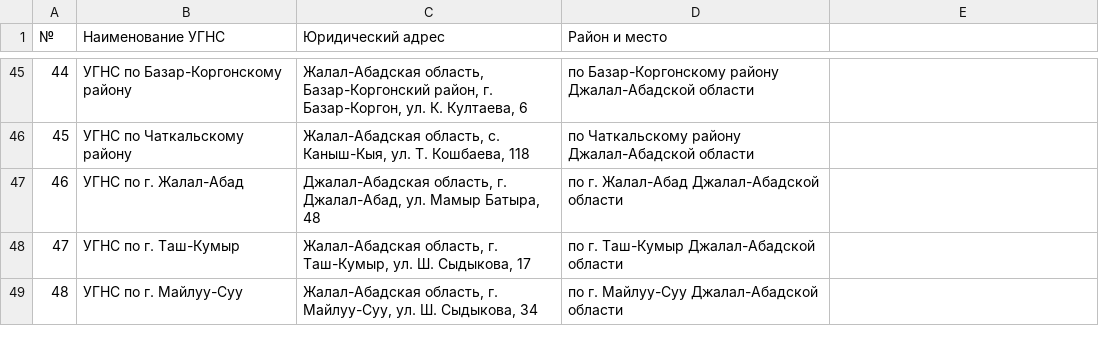
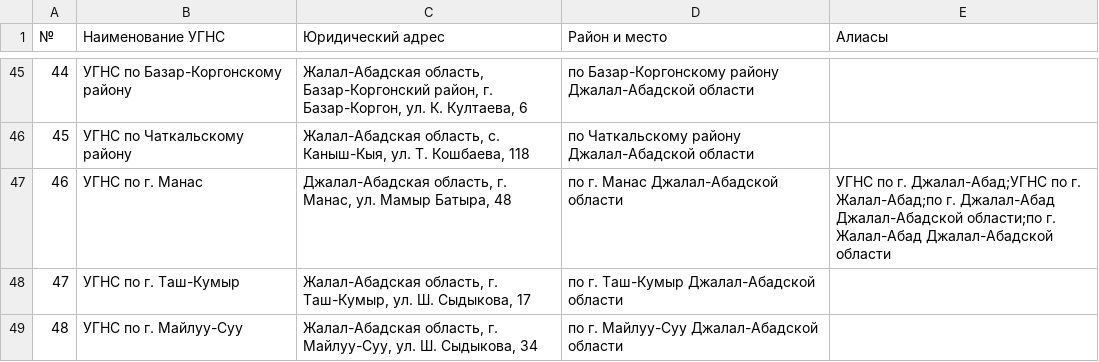
Before and after one commit to esasabiyatov-afk/gns-letter-automation, a CSV file: src/gns_app/data/ugns_addresses.csv, drawn as a sheet; only a part is shown, gaps mark what is left out; the diff names each change by its address in the sheet, - before the commit and + after, or states it on an @@ line.

```diff
--- a/src/gns_app/data/ugns_addresses.csv
+++ b/src/gns_app/data/ugns_addresses.csv
-E1: (empty)
+E1: Алиасы
-B47 (Наименование УГНС): УГНС по г. Жалал-Абад
+B47 (Наименование УГНС): УГНС по г. Манас
-C47 (Юридический адрес): …область, г. Джалал-Абад, ул. Мамыр…
+C47 (Юридический адрес): …область, г. Манас, ул. Мамыр…
-D47 (Район и место): по г. Жалал-Абад Джалал-Абадской области
+D47 (Район и место): по г. Манас Джалал-Абадской области
-E47 (Алиасы): (empty)
+E47 (Алиасы): УГНС по г. Джалал-Абад;УГНС по г. Жалал-Абад;по г. Джалал-Абад Джалал-Абадской области;по г. Жалал-Абад Джалал-Абадской области
```
Also changed, not shown: 55 other files.
